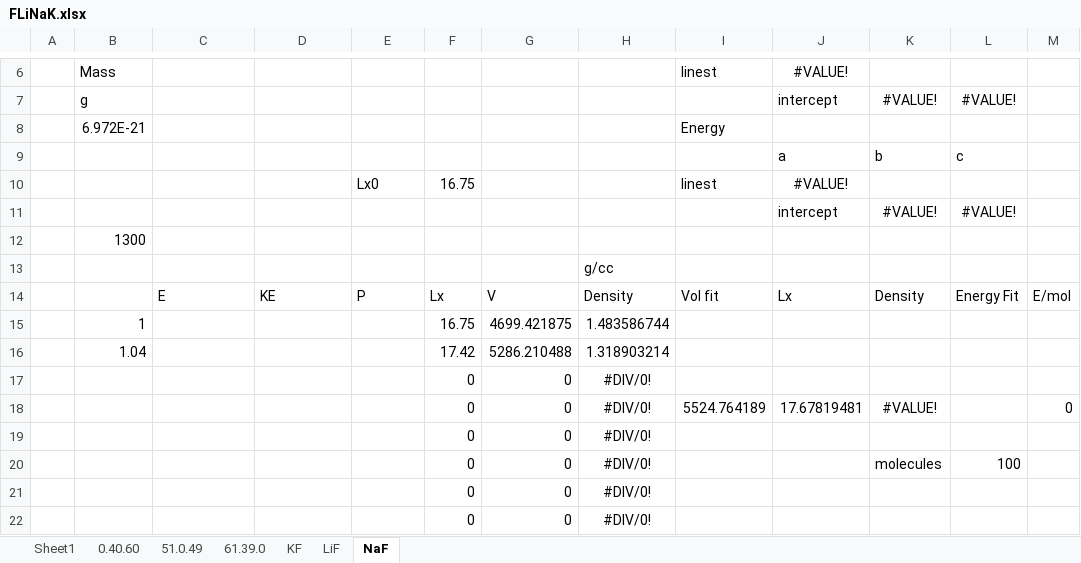
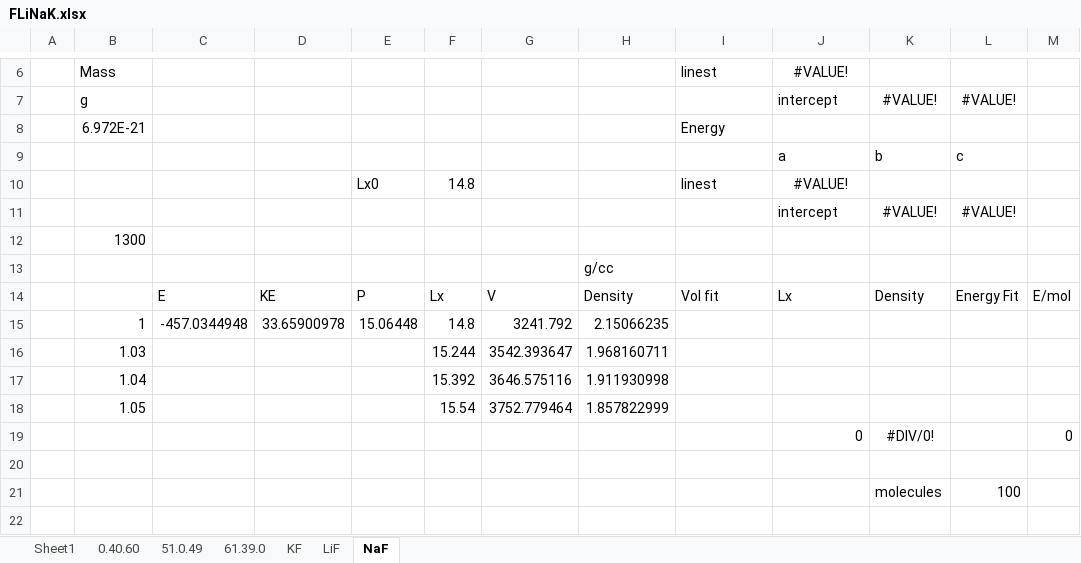
Before and after one commit to benbeeler/spreadsheets, an Excel workbook: SALT/FLiNaK.xlsx, sheet NaF, drawn as a sheet; only a part is shown, gaps mark what is left out; values as stored, in another font and other column widths than the file's, no borders; removed rows and columns are numbered as before the commit, all else as after; the diff names each change by its address in the sheet, - before the commit and + after, or states it on an @@ line.

```diff
--- a/SALT/FLiNaK.xlsx (sheet NaF)
+++ b/SALT/FLiNaK.xlsx (sheet NaF)
-F10: 16.75
+F10: 14.8
-row 15:  | 1 |  |  |  | 16.75 | 4699.421875 | 1.483586744
-row 16:  | 1.04 |  |  |  | 17.42 | 5286.210488 | 1.318903214
-row 17:  |  |  |  |  | 0 | 0 | #DIV/0!
-row 18:  |  |  |  |  | 0 | 0 | #DIV/0! | 5524.764189 | 17.67819481 | #VALUE! |  | 0
-row 19:  |  |  |  |  | 0 | 0 | #DIV/0!
-row 20:  |  |  |  |  | 0 | 0 | #DIV/0! |  |  | molecules | 100
-row 21:  |  |  |  |  | 0 | 0 | #DIV/0!
+row 15:  | 1 | -457.0344948 | 33.65900978 | 15.06448 | 14.8 | 3241.792 | 2.15066235
+row 16:  | 1.03 |  |  |  | 15.244 | 3542.393647 | 1.968160711
+row 17:  | 1.04 |  |  |  | 15.392 | 3646.575116 | 1.911930998
+row 18:  | 1.05 |  |  |  | 15.54 | 3752.779464 | 1.857822999
+row 19:  |  |  |  |  |  |  |  |  | 0 | #DIV/0! |  | 0
-row 20:  |  |  |  |  | 0 | 0 | #DIV/0!
+row 20: (empty)
+row 21:  |  |  |  |  |  |  |  |  |  | molecules | 100
```
Also changed, not shown: sheet LiF, sheet KF, sheet Sheet1, sheet 0.40.60, formulas that keep their value, USHPRR/UMo_defects_pressure.xlsx, USHPRR/UMo_defects_pressure_diffusion.xlsx, 1 other file.
